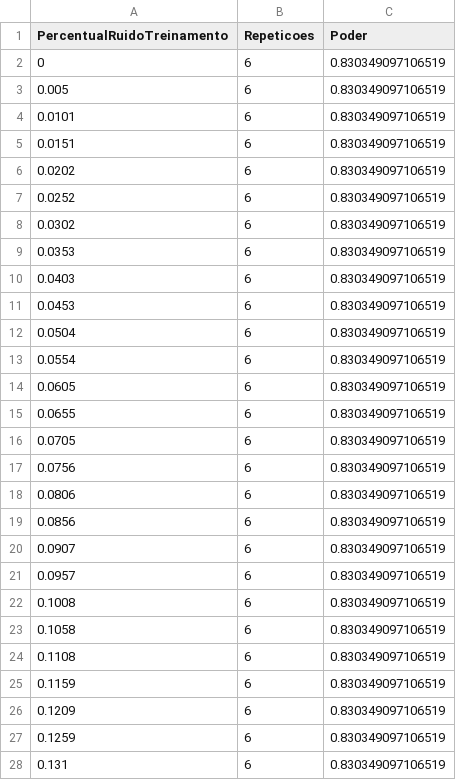
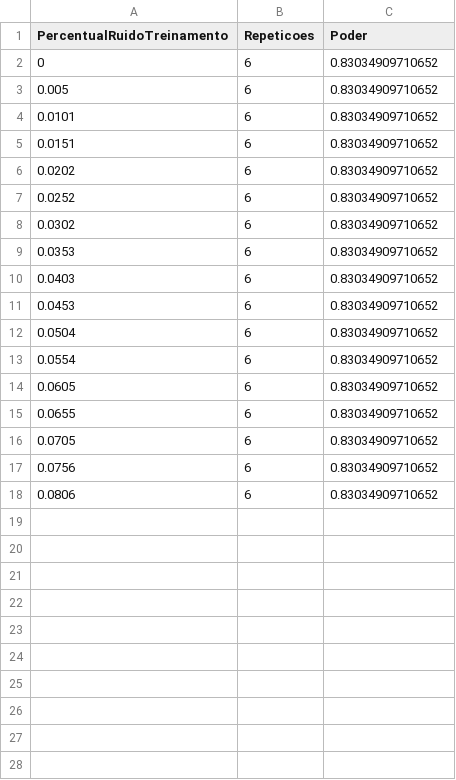
Before and after one commit to anajlm/ee933-tf, a CSV file: repeticoes.csv, drawn as a sheet; only a part is shown; the diff covers the shown part only.

```diff
--- a/repeticoes.csv
+++ b/repeticoes.csv
@@ -1,28 +1,18 @@
 "PercentualRuidoTreinamento","Repeticoes","Poder"
-"0",6,0.830349097106519
-"0.005",6,0.830349097106519
-"0.0101",6,0.830349097106519
-"0.0151",6,0.830349097106519
-"0.0202",6,0.830349097106519
-"0.0252",6,0.830349097106519
-"0.0302",6,0.830349097106519
-"0.0353",6,0.830349097106519
-"0.0403",6,0.830349097106519
-"0.0453",6,0.830349097106519
-"0.0504",6,0.830349097106519
-"0.0554",6,0.830349097106519
-"0.0605",6,0.830349097106519
-"0.0655",6,0.830349097106519
-"0.0705",6,0.830349097106519
-"0.0756",6,0.830349097106519
-"0.0806",6,0.830349097106519
-"0.0856",6,0.830349097106519
-"0.0907",6,0.830349097106519
-"0.0957",6,0.830349097106519
-"0.1008",6,0.830349097106519
-"0.1058",6,0.830349097106519
-"0.1108",6,0.830349097106519
-"0.1159",6,0.830349097106519
-"0.1209",6,0.830349097106519
-"0.1259",6,0.830349097106519
-"0.131",6,0.830349097106519
+"0",6,0.83034909710652
+"0.005",6,0.83034909710652
+"0.0101",6,0.83034909710652
+"0.0151",6,0.83034909710652
+"0.0202",6,0.83034909710652
+"0.0252",6,0.83034909710652
+"0.0302",6,0.83034909710652
+"0.0353",6,0.83034909710652
+"0.0403",6,0.83034909710652
+"0.0453",6,0.83034909710652
+"0.0504",6,0.83034909710652
+"0.0554",6,0.83034909710652
+"0.0605",6,0.83034909710652
+"0.0655",6,0.83034909710652
+"0.0705",6,0.83034909710652
+"0.0756",6,0.83034909710652
+"0.0806",6,0.83034909710652
```
Also changed, not shown: 26 removed rows elsewhere in this file, 44 other files.
